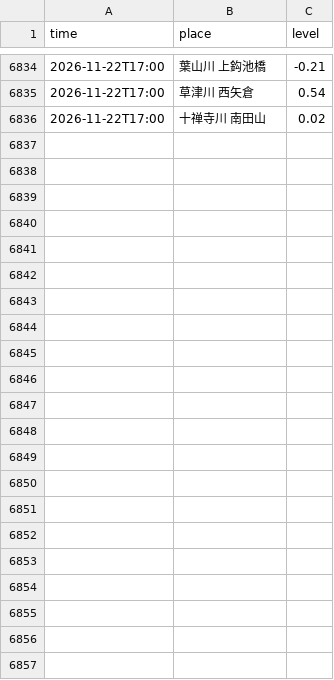
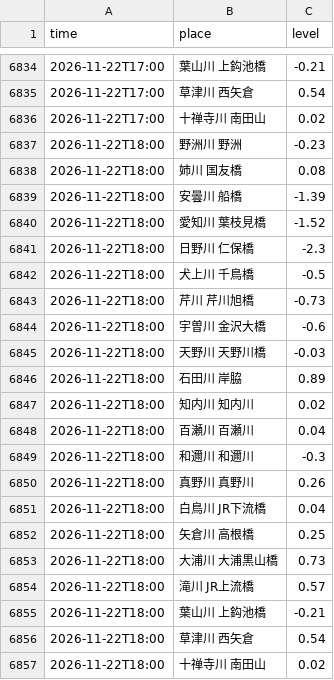
Before and after one commit to suzuhaya5666-lgtm/Biwakodate, a CSV file: data/rivers.csv, drawn as a sheet; only a part is shown, gaps mark what is left out.

```diff
--- a/data/rivers.csv
+++ b/data/rivers.csv
@@ -6836 +6836,22 @@ time,place,level
 2026-11-22T17:00,十禅寺川 南田山,0.02
+2026-11-22T18:00,野洲川 野洲,-0.23
+2026-11-22T18:00,姉川 国友橋,0.08
+2026-11-22T18:00,安曇川 船橋,-1.39
+2026-11-22T18:00,愛知川 葉枝見橋,-1.52
+2026-11-22T18:00,日野川 仁保橋,-2.3
+2026-11-22T18:00,犬上川 千鳥橋,-0.5
+2026-11-22T18:00,芹川 芹川旭橋,-0.73
+2026-11-22T18:00,宇曽川 金沢大橋,-0.6
+2026-11-22T18:00,天野川 天野川橋,-0.03
+2026-11-22T18:00,石田川 岸脇,0.89
+2026-11-22T18:00,知内川 知内川,0.02
+2026-11-22T18:00,百瀬川 百瀬川,0.04
+2026-11-22T18:00,和邇川 和邇川,-0.3
+2026-11-22T18:00,真野川 真野川,0.26
+2026-11-22T18:00,白鳥川 JR下流橋,0.04
+2026-11-22T18:00,矢倉川 高根橋,0.25
+2026-11-22T18:00,大浦川 大浦黒山橋,0.73
+2026-11-22T18:00,滝川 JR上流橋,0.57
+2026-11-22T18:00,葉山川 上鈎池橋,-0.21
+2026-11-22T18:00,草津川 西矢倉,0.54
+2026-11-22T18:00,十禅寺川 南田山,0.02
```
Also changed, not shown: data/observations.csv, 3 other files.
